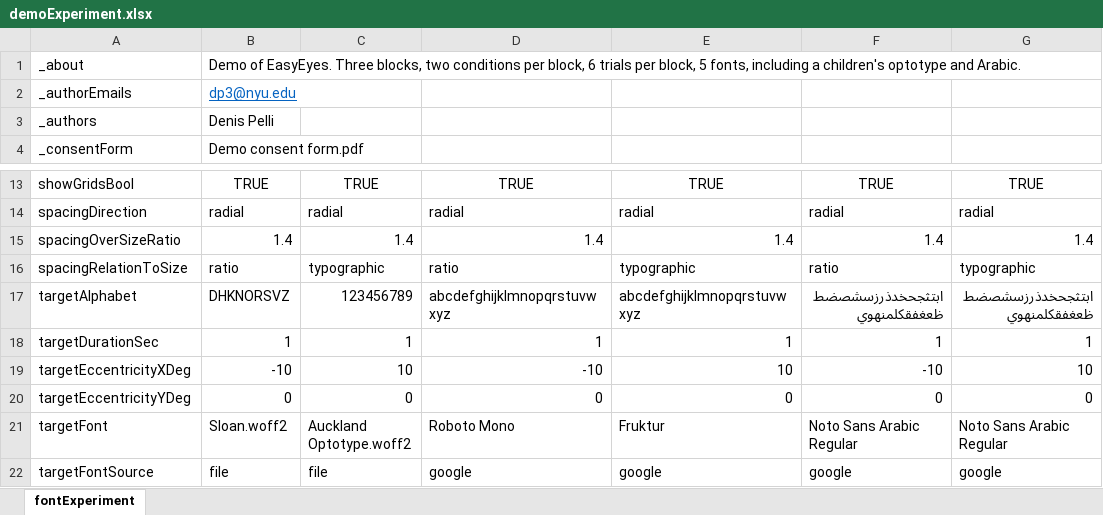
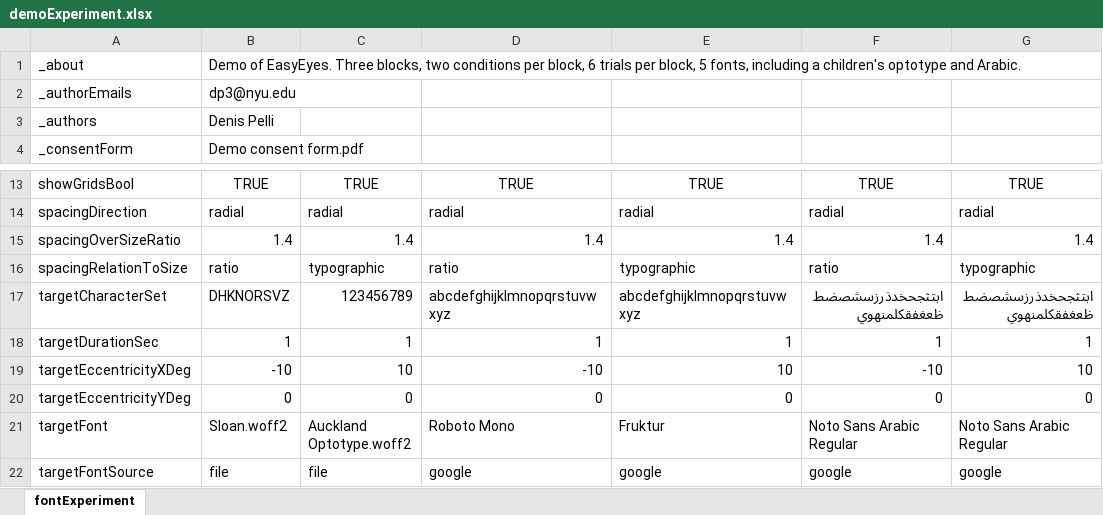
Before and after one commit to EasyEyes/threshold, an Excel workbook: examples/tables/demoExperiment.xlsx, sheet fontExperiment, drawn as a sheet; only a part is shown, gaps mark what is left out; values as stored, in another font and other column widths than the file's, no borders; the diff names each change by its address in the sheet, - before the commit and + after, or states it on an @@ line.

Commit message:
Update mention to targetAlphabet in demoExperiment.xlsx

```diff
--- a/examples/tables/demoExperiment.xlsx (sheet fontExperiment)
+++ b/examples/tables/demoExperiment.xlsx (sheet fontExperiment)
@@ B2 underline: on → off, text colour: #0563C1 → black @@
-A17: targetAlphabet
+A17: targetCharacterSet
```
